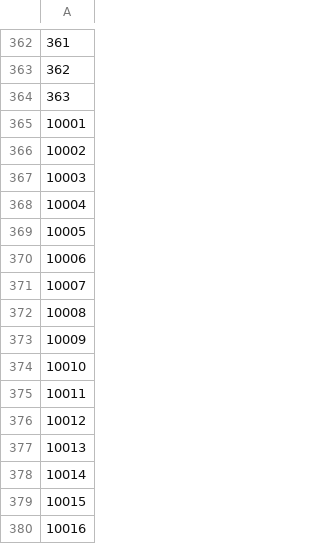
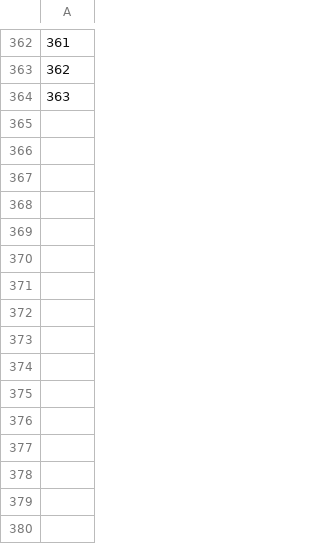
Before and after one commit to CatTrinket/tcod-asb, a CSV file: asb/db/data/pokemon_families.csv, drawn as a sheet; only a part is shown, gaps mark what is left out; the diff names each change by its address in the sheet, - before the commit and + after, or states it on an @@ line.

Commit message:
Delete the empty leftover families for fakemon.

```diff
--- a/asb/db/data/pokemon_families.csv
+++ b/asb/db/data/pokemon_families.csv
-row 365: 10001
-row 366: 10002
-row 367: 10003
-row 368: 10004
-row 369: 10005
-row 370: 10006
-row 371: 10007
-row 372: 10008
-row 373: 10009
-row 374: 10010
-row 375: 10011
-row 376: 10012
-row 377: 10013
-row 378: 10014
-row 379: 10015
-row 380: 10016
```
